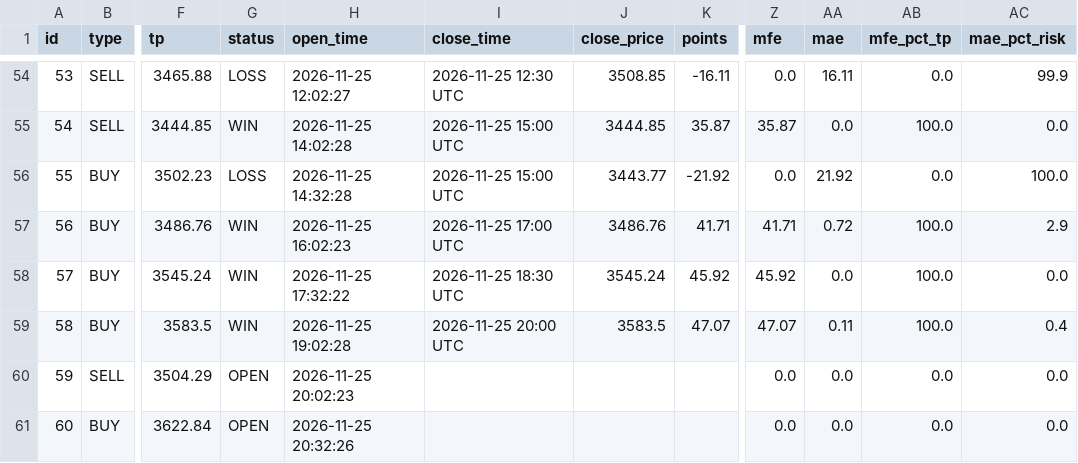
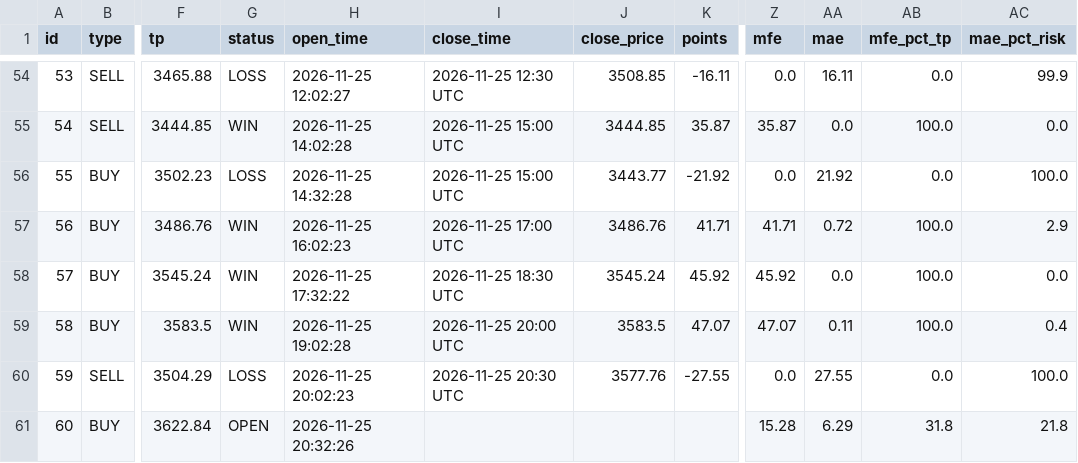
Before and after one commit to anouarbenmohamed-ui/gold-shadow, a CSV file: shadow_data/shadow_v32_trades.csv, drawn as a sheet; only a part is shown, gaps mark what is left out; the diff names each change by its address in the sheet, - before the commit and + after, or states it on an @@ line.

Commit message:
shadow update

```diff
--- a/shadow_data/shadow_v32_trades.csv
+++ b/shadow_data/shadow_v32_trades.csv
-G60 (status): OPEN
+G60 (status): LOSS
-I60 (close_time): (empty)
+I60 (close_time): 2026-11-25 20:30 UTC
-J60 (close_price): (empty)
+J60 (close_price): 3577.76
-K60 (points): (empty)
+K60 (points): -27.55
-AA60 (mae): 0.0
+AA60 (mae): 27.55
-AC60 (mae_pct_risk): 0.0
+AC60 (mae_pct_risk): 100.0
-Z61 (mfe): 0.0
+Z61 (mfe): 15.28
-AA61 (mae): 0.0
+AA61 (mae): 6.29
-AB61 (mfe_pct_tp): 0.0
+AB61 (mfe_pct_tp): 31.8
-AC61 (mae_pct_risk): 0.0
+AC61 (mae_pct_risk): 21.8
```
Also changed, not shown: 2 other files.
